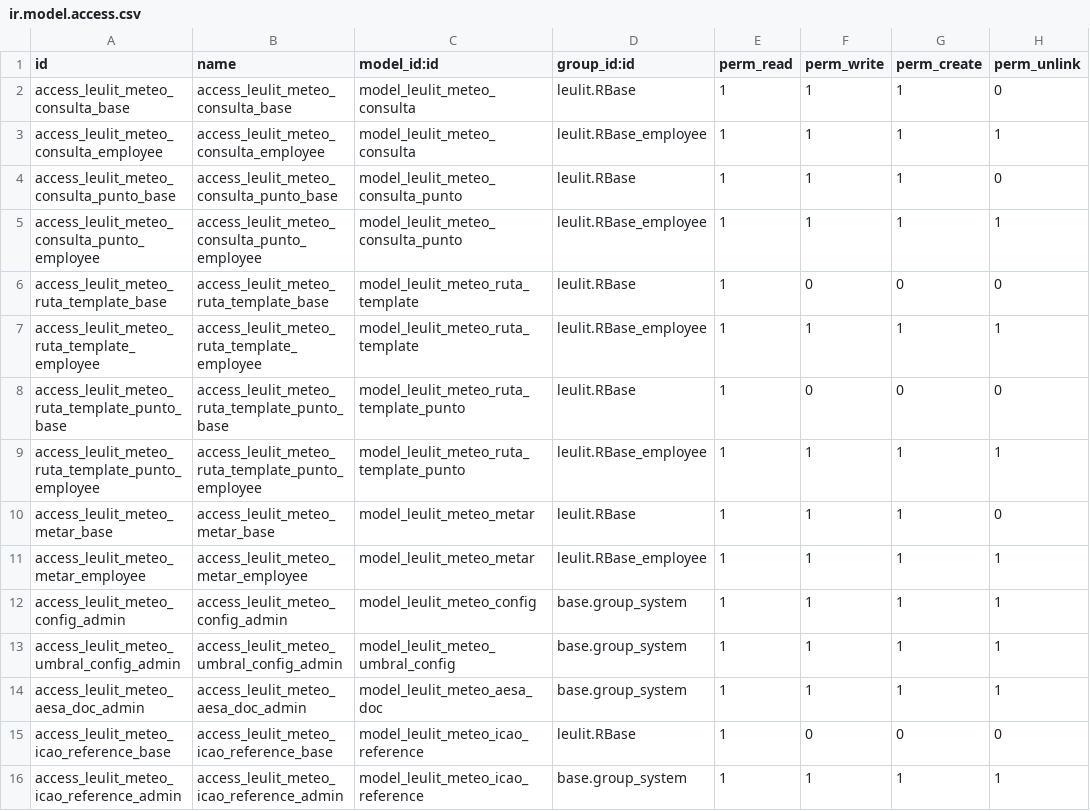
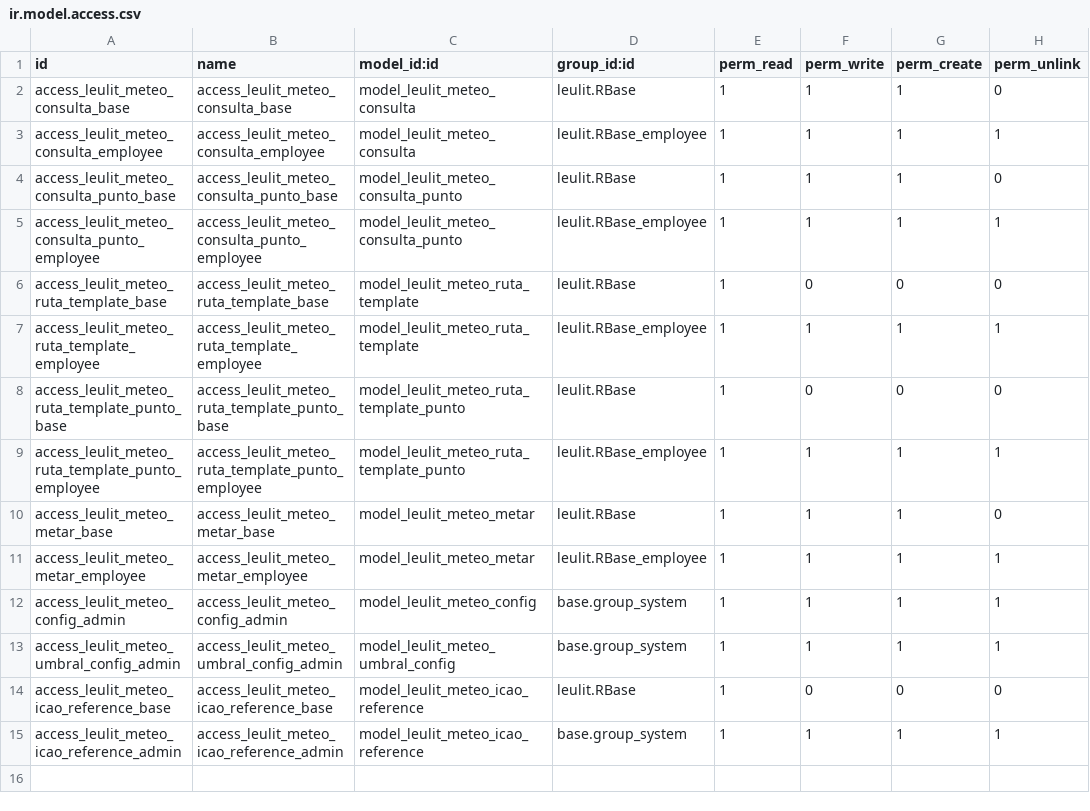
Before and after one commit to leulit/helipistas-erp-odoo-17, a CSV file: addons/leulit_meteo/security/ir.model.access.csv, drawn as a sheet; the diff names each change by its address in the sheet, - before the commit and + after, or states it on an @@ line.

```diff
--- a/addons/leulit_meteo/security/ir.model.access.csv
+++ b/addons/leulit_meteo/security/ir.model.access.csv
-row 14: access_leulit_meteo_aesa_doc_admin | access_leulit_meteo_aesa_doc_admin | model_leulit_meteo_aesa_doc | base.group_system | 1 | 1 | 1 | 1
```
Also changed, not shown: 3 other files.
